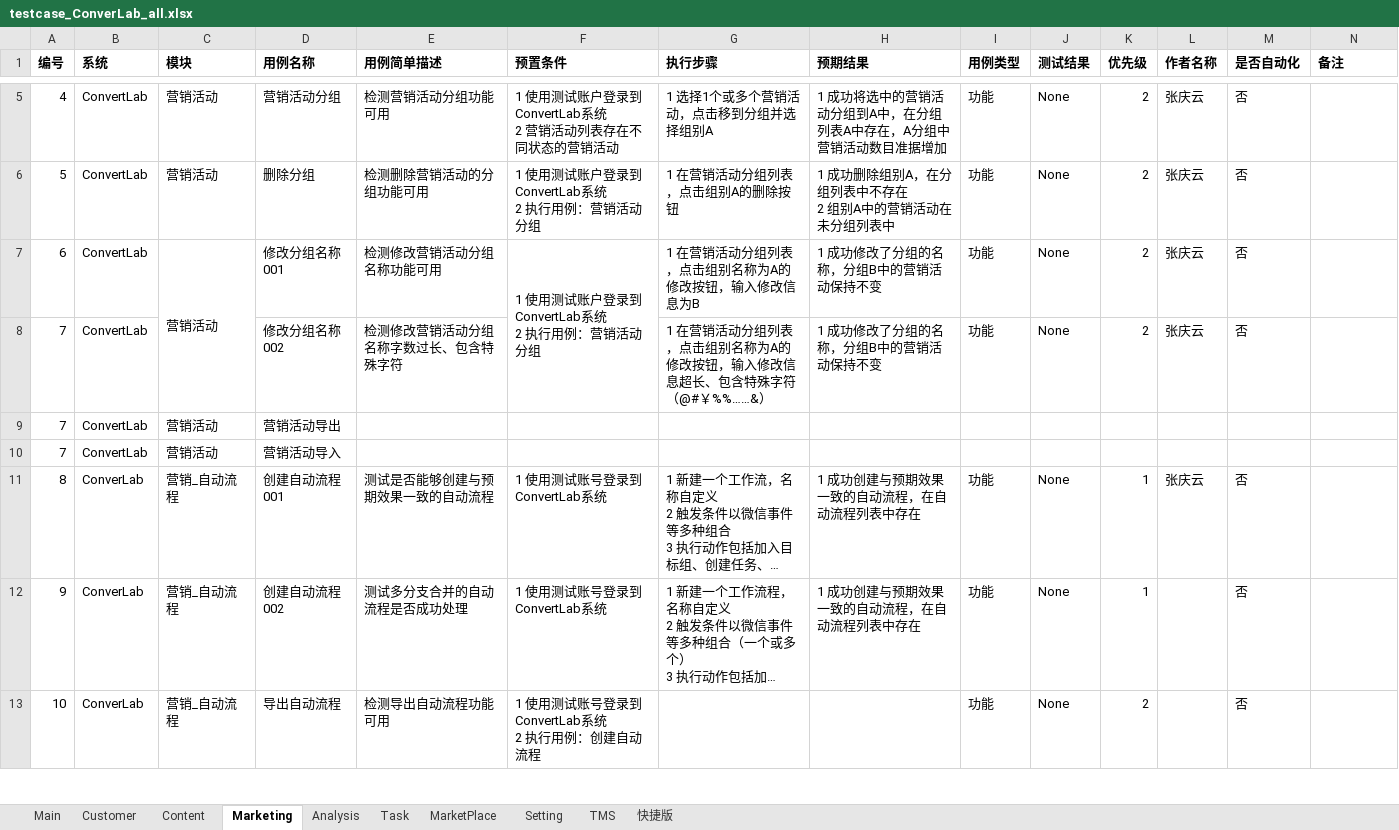
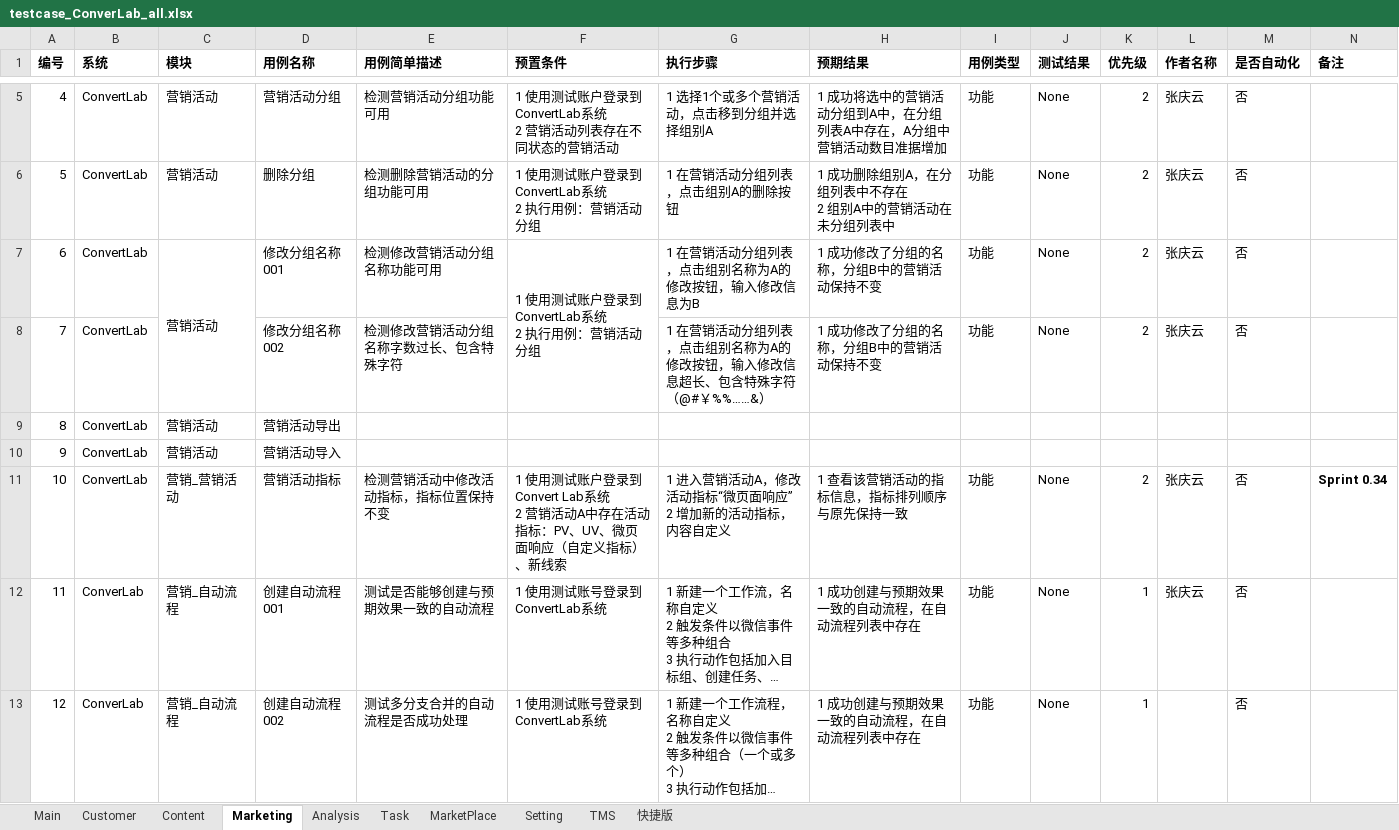
Before and after one commit to xsio/test, an Excel workbook: regression/testcase_ConverLab_all.xlsx, sheet Marketing, drawn as a sheet; only a part is shown, gaps mark what is left out; the shorter side is filled out with more unchanged rows; long unchanged cells end in …; values as stored, in another font and other column widths than the file's, no borders; ↵ is a line break in a cell; the diff names each change by its address in the sheet, - before the commit and + after, or states it on an @@ line.

```diff
--- a/regression/testcase_ConverLab_all.xlsx (sheet Marketing)
+++ b/regression/testcase_ConverLab_all.xlsx (sheet Marketing)
@@ column A (编号) renumbered from row 9 down @@
+row 11: 10 | ConvertLab | 营销_营销活动 | 营销活动指标 | 检测营销活动中修改活动指标，指标位置保持不变 | 1 使用测试账户登录到Convert Lab系统 ↵ 2 营销活动A中存在活动指标：PV、UV、微页面响应（自定义指标）、新线索 | 1 进入营销活动A，修改活动指标“微页面响应” ↵ 2 增加新的活动指标，内容自定义 | 1 查看该营销活动的指标信息，指标排列顺序与原先保持一致 | 功能 | None | 2 | 张庆云 | 否 | Sprint 0.34
```
Also changed, not shown: sheet Content, sheet Customer, sheet Analysis, sheet Main, sheet Setting, sheet Task, 1 other file.
